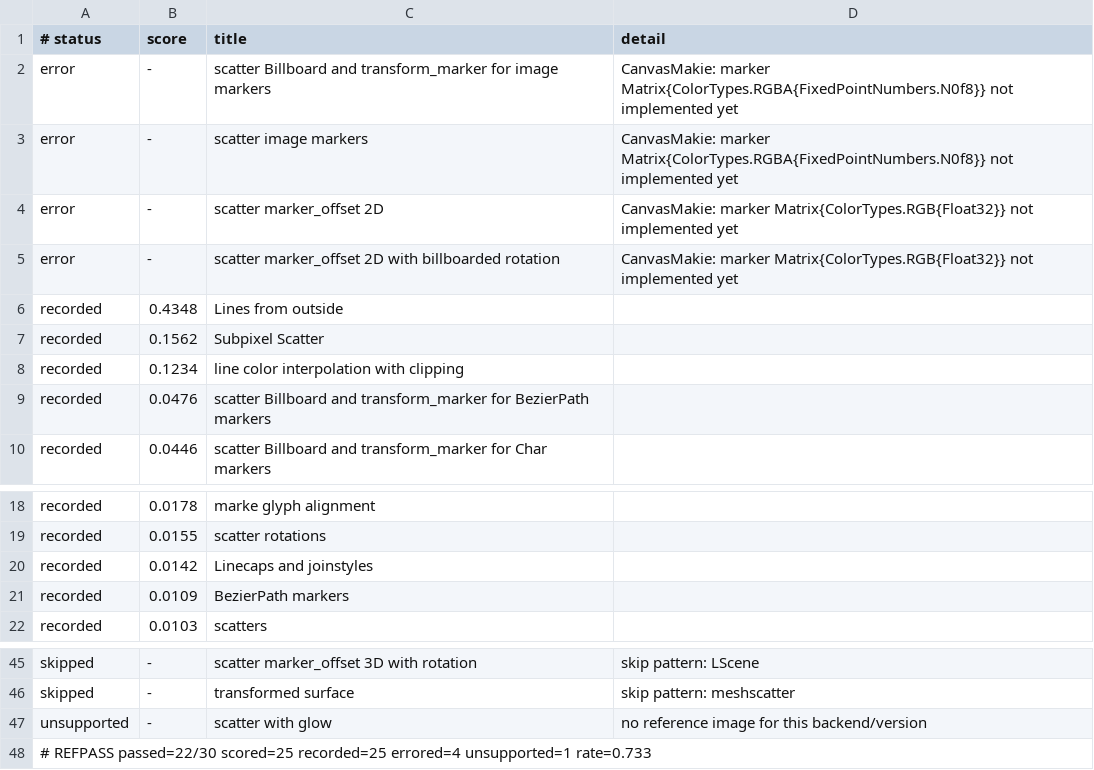
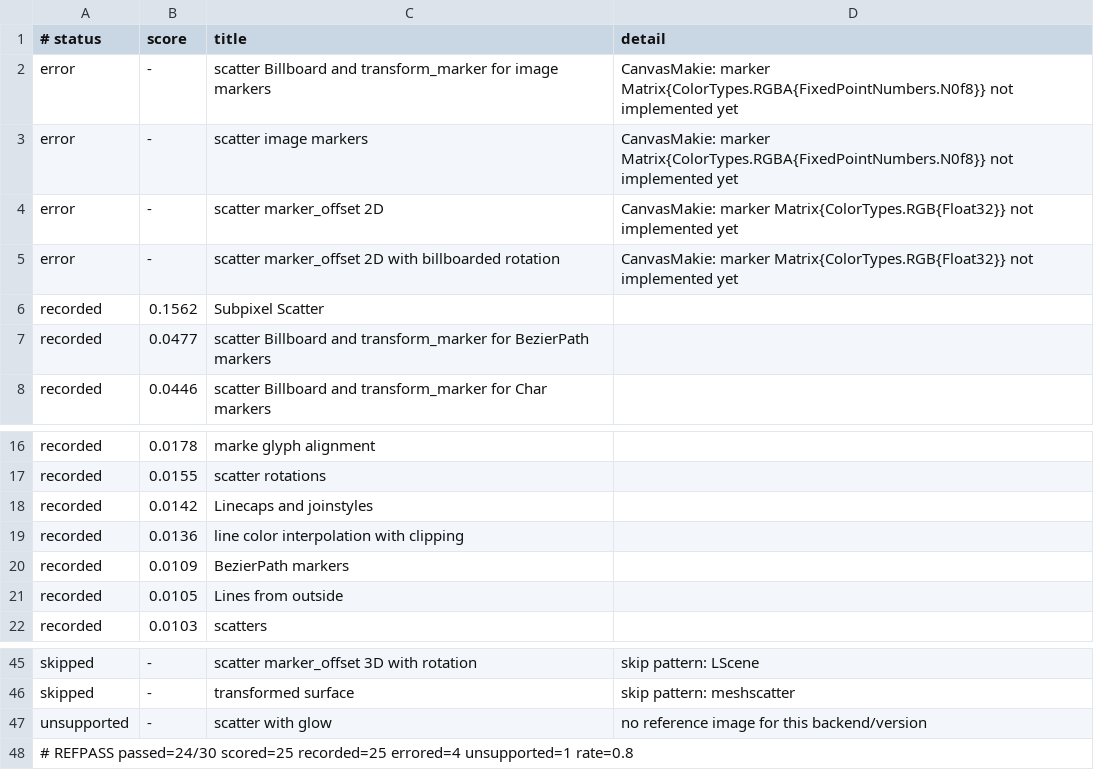
Before and after one commit to GroupTherapyOrg/WasmMakie.jl, a TSV file: reftests/scores_primitives.tsv, drawn as a sheet; only a part is shown, gaps mark what is left out.

```diff
--- a/reftests/scores_primitives.tsv
+++ b/reftests/scores_primitives.tsv
@@ -5,6 +5,4 @@ error	-	scatter marker_offset 2D	CanvasMakie: marker Matrix{ColorTypes.RGB{Float
 error	-	scatter marker_offset 2D with billboarded rotation	CanvasMakie: marker Matrix{ColorTypes.RGB{Float32}} not implemented yet
-recorded	0.4348	Lines from outside	
 recorded	0.1562	Subpixel Scatter	
-recorded	0.1234	line color interpolation with clipping	
-recorded	0.0476	scatter Billboard and transform_marker for BezierPath markers	
+recorded	0.0477	scatter Billboard and transform_marker for BezierPath markers	
 recorded	0.0446	scatter Billboard and transform_marker for Char markers	
@@ -20,3 +18,5 @@ recorded	0.0155	scatter rotations
 recorded	0.0142	Linecaps and joinstyles	
+recorded	0.0136	line color interpolation with clipping	
 recorded	0.0109	BezierPath markers	
+recorded	0.0105	Lines from outside	
 recorded	0.0103	scatters	
@@ -47,2 +47,2 @@ skipped	-	transformed surface	skip pattern: meshscatter
 unsupported	-	scatter with glow	no reference image for this backend/version
-# REFPASS passed=22/30 scored=25 recorded=25 errored=4 unsupported=1 rate=0.733
+# REFPASS passed=24/30 scored=25 recorded=25 errored=4 unsupported=1 rate=0.8
```
Also changed, not shown: 4 other files.
